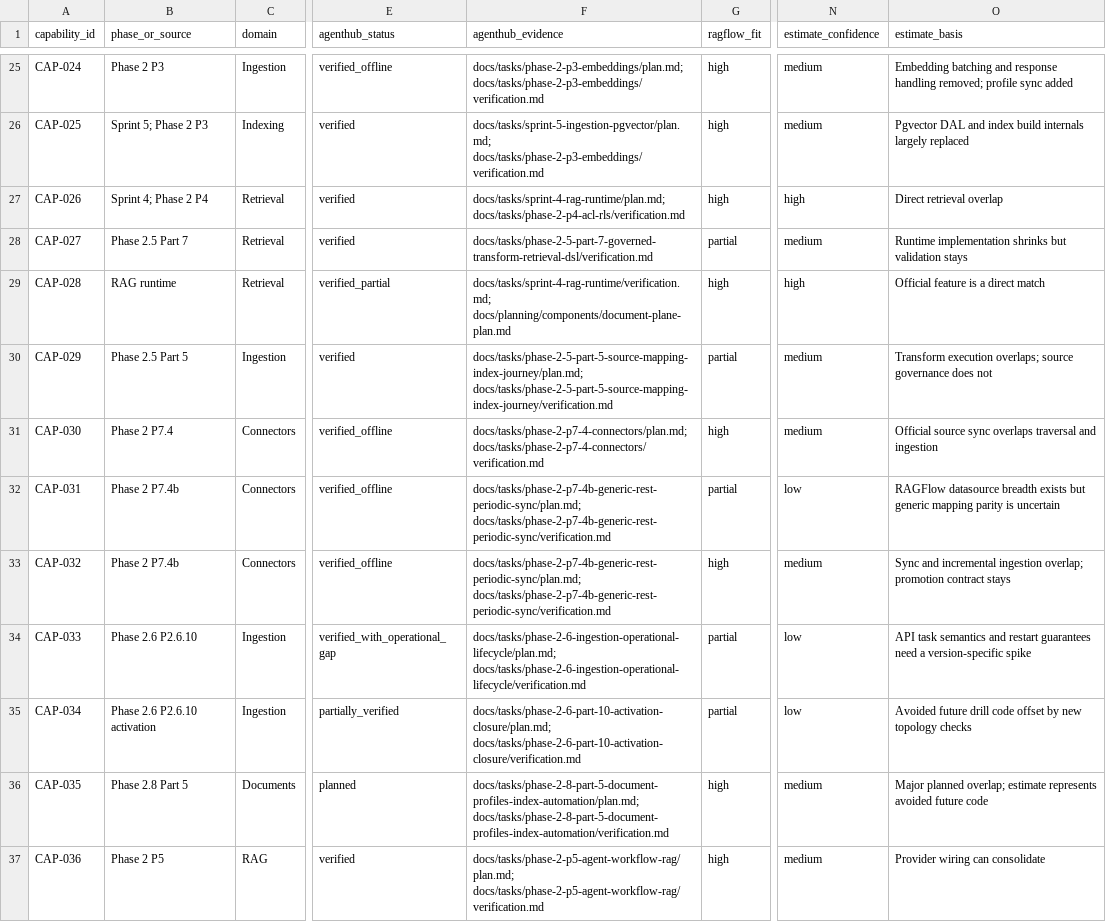
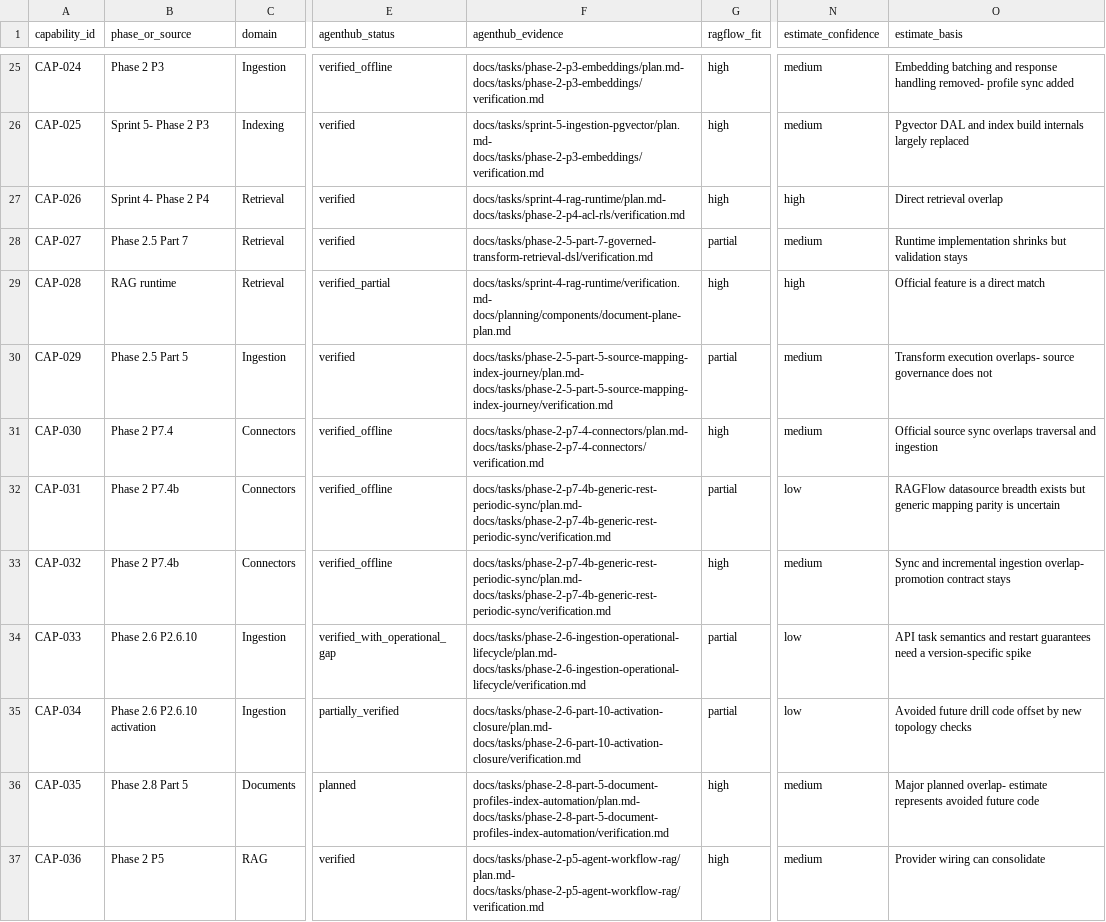
Before and after one commit to Osman6420/agenthub, a CSV file: docs/analysis/agenthub-ragflow-capability-assessment.csv, drawn as a sheet; only a part is shown, gaps mark what is left out; the diff covers the shown part only; the diff names each change by its address in the sheet, - before the commit and + after, or states it on an @@ line.

```diff
--- a/docs/analysis/agenthub-ragflow-capability-assessment.csv
+++ b/docs/analysis/agenthub-ragflow-capability-assessment.csv
-F25 (agenthub_evidence): docs/tasks/phase-2-p3-embeddings/plan.md; docs/tasks/phase-2-p3-embeddings/verification.md
+F25 (agenthub_evidence): docs/tasks/phase-2-p3-embeddings/plan.md- docs/tasks/phase-2-p3-embeddings/verification.md
-O25 (estimate_basis): …response handling removed; profile sync…
+O25 (estimate_basis): …response handling removed- profile sync…
-B26 (phase_or_source): Sprint 5; Phase 2 P3
+B26 (phase_or_source): Sprint 5- Phase 2 P3
-F26 (agenthub_evidence): docs/tasks/sprint-5-ingestion-pgvector/plan.md; docs/tasks/phase-2-p3-embeddings/verification.md
+F26 (agenthub_evidence): docs/tasks/sprint-5-ingestion-pgvector/plan.md- docs/tasks/phase-2-p3-embeddings/verification.md
-B27 (phase_or_source): Sprint 4; Phase 2 P4
+B27 (phase_or_source): Sprint 4- Phase 2 P4
-F27 (agenthub_evidence): docs/tasks/sprint-4-rag-runtime/plan.md; docs/tasks/phase-2-p4-acl-rls/verification.md
+F27 (agenthub_evidence): docs/tasks/sprint-4-rag-runtime/plan.md- docs/tasks/phase-2-p4-acl-rls/verification.md
-F29 (agenthub_evidence): docs/tasks/sprint-4-rag-runtime/verification.md; docs/planning/components/document-plane-plan.md
+F29 (agenthub_evidence): docs/tasks/sprint-4-rag-runtime/verification.md- docs/planning/components/document-plane-plan.md
-F30 (agenthub_evidence): docs/tasks/phase-2-5-part-5-source-mapping-index-journey/plan.md; docs/tasks/phase-2-5-part-5-source-mapping-index-journey/verification.md
+F30 (agenthub_evidence): docs/tasks/phase-2-5-part-5-source-mapping-index-journey/plan.md- docs/tasks/phase-2-5-part-5-source-mapping-index-journey/verification.md
-O30 (estimate_basis): Transform execution overlaps; source governance…
+O30 (estimate_basis): Transform execution overlaps- source governance…
-F31 (agenthub_evidence): docs/tasks/phase-2-p7-4-connectors/plan.md; docs/tasks/phase-2-p7-4-connectors/verification.md
+F31 (agenthub_evidence): docs/tasks/phase-2-p7-4-connectors/plan.md- docs/tasks/phase-2-p7-4-connectors/verification.md
-F32:F33 (agenthub_evidence): docs/tasks/phase-2-p7-4b-generic-rest-periodic-sync/plan.md; docs/tasks/phase-2-p7-4b-generic-rest-periodic-sync/verification.md
+F32:F33 (agenthub_evidence): docs/tasks/phase-2-p7-4b-generic-rest-periodic-sync/plan.md- docs/tasks/phase-2-p7-4b-generic-rest-periodic-sync/verification.md
-O33 (estimate_basis): …incremental ingestion overlap; promotion contract…
+O33 (estimate_basis): …incremental ingestion overlap- promotion contract…
-F34 (agenthub_evidence): docs/tasks/phase-2-6-ingestion-operational-lifecycle/plan.md; docs/tasks/phase-2-6-ingestion-operational-lifecycle/verification.md
+F34 (agenthub_evidence): docs/tasks/phase-2-6-ingestion-operational-lifecycle/plan.md- docs/tasks/phase-2-6-ingestion-operational-lifecycle/verification.md
-F35 (agenthub_evidence): docs/tasks/phase-2-6-part-10-activation-closure/plan.md; docs/tasks/phase-2-6-part-10-activation-closure/verification.md
+F35 (agenthub_evidence): docs/tasks/phase-2-6-part-10-activation-closure/plan.md- docs/tasks/phase-2-6-part-10-activation-closure/verification.md
-F36 (agenthub_evidence): docs/tasks/phase-2-8-part-5-document-profiles-index-automation/plan.md; docs/tasks/phase-2-8-part-5-document-profiles-index-automation/verification.md
+F36 (agenthub_evidence): docs/tasks/phase-2-8-part-5-document-profiles-index-automation/plan.md- docs/tasks/phase-2-8-part-5-document-profiles-index-automation/verification.md
-O36 (estimate_basis): Major planned overlap; estimate represents…
+O36 (estimate_basis): Major planned overlap- estimate represents…
-F37 (agenthub_evidence): docs/tasks/phase-2-p5-agent-workflow-rag/plan.md; docs/tasks/phase-2-p5-agent-workflow-rag/verification.md
+F37 (agenthub_evidence): docs/tasks/phase-2-p5-agent-workflow-rag/plan.md- docs/tasks/phase-2-p5-agent-workflow-rag/verification.md
```
Also changed, not shown: 85 edited cells elsewhere in this file.
